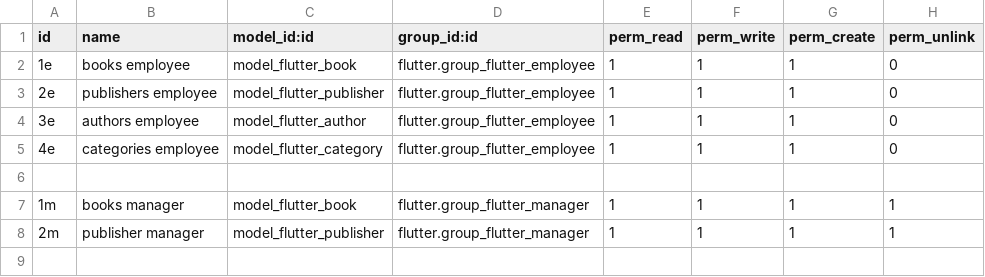
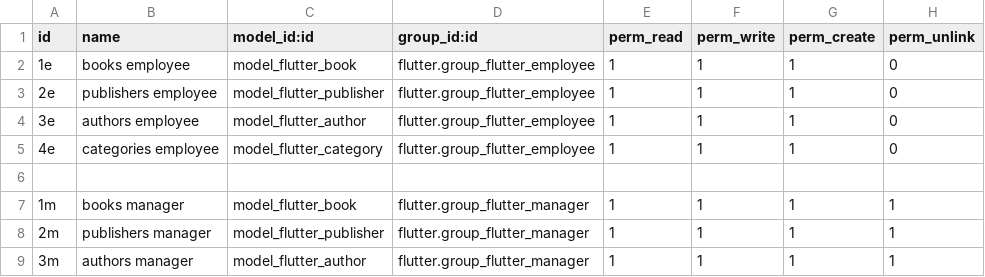
Before and after one commit to 3mrdevs/odoo_flutter_backend, a CSV file: security/ir.model.access.csv, drawn as a sheet.

Commit message:
Adding author model access right in the manager group

```diff
--- a/security/ir.model.access.csv
+++ b/security/ir.model.access.csv
@@ -7,2 +7,3 @@ id,name,model_id:id,group_id:id,perm_read,perm_write,perm_create,perm_unlink
 1m,books manager,model_flutter_book,flutter.group_flutter_manager,1,1,1,1
-2m,publisher manager,model_flutter_publisher,flutter.group_flutter_manager,1,1,1,1
+2m,publishers manager,model_flutter_publisher,flutter.group_flutter_manager,1,1,1,1
+3m,authors manager,model_flutter_author,flutter.group_flutter_manager,1,1,1,1
```
